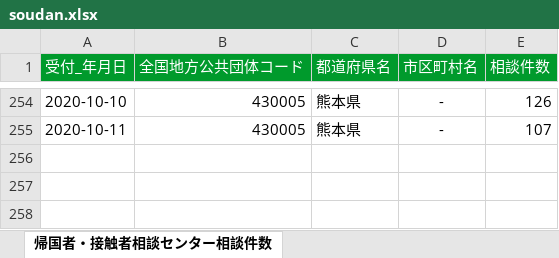
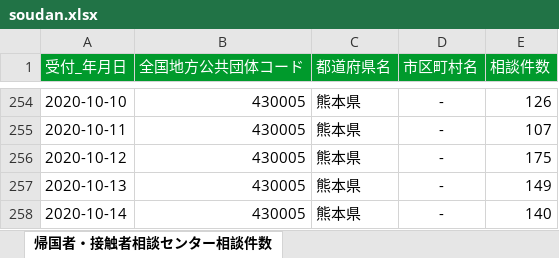
Before and after one commit to makoragi/kumamoto-covid19, an Excel workbook: soudan.xlsx, sheet 帰国者・接触者相談センター相談件数, drawn as a sheet; only a part is shown, gaps mark what is left out; values as stored, in another font and other column widths than the file's, no borders; the diff names each change by its address in the sheet, - before the commit and + after, or states it on an @@ line.

```diff
--- a/soudan.xlsx (sheet 帰国者・接触者相談センター相談件数)
+++ b/soudan.xlsx (sheet 帰国者・接触者相談センター相談件数)
+row 256: 2020-10-12 | 430005 | 熊本県 | - | 175
+row 257: 2020-10-13 | 430005 | 熊本県 | - | 149
+row 258: 2020-10-14 | 430005 | 熊本県 | - | 140
```
Also changed, not shown: kanja.xlsx, kensa.xlsx, 1 other file.
